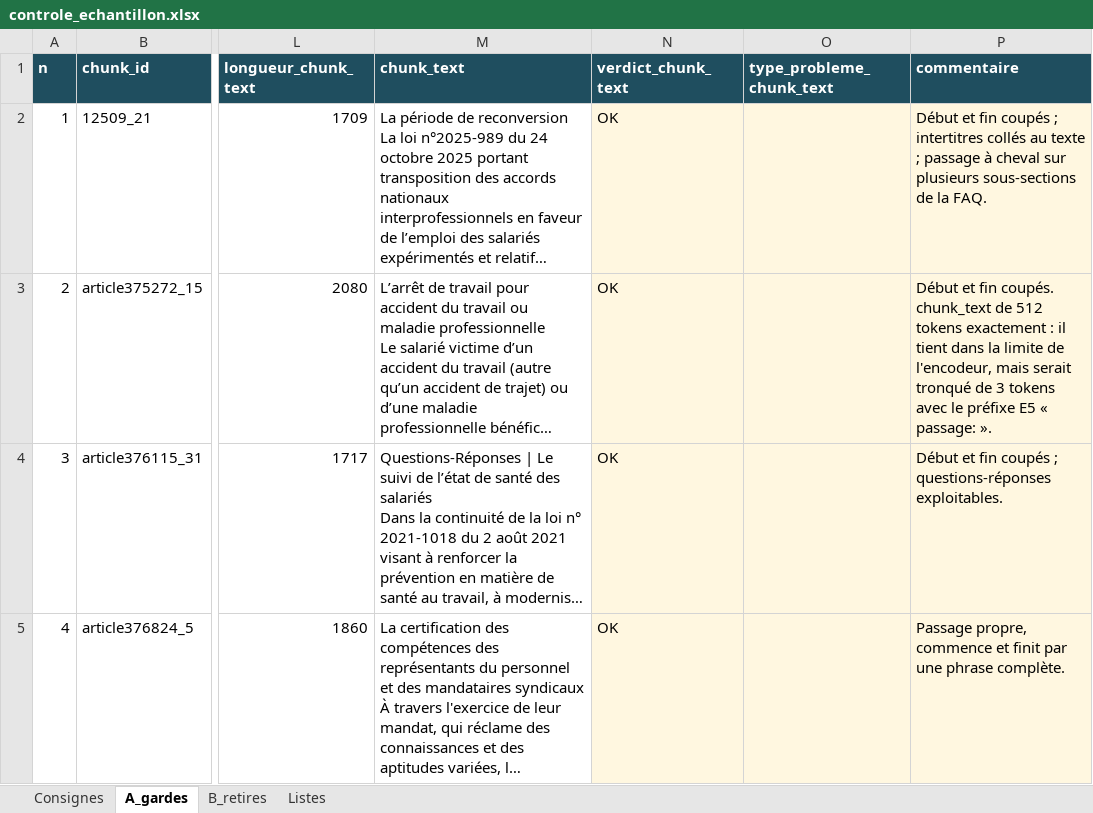
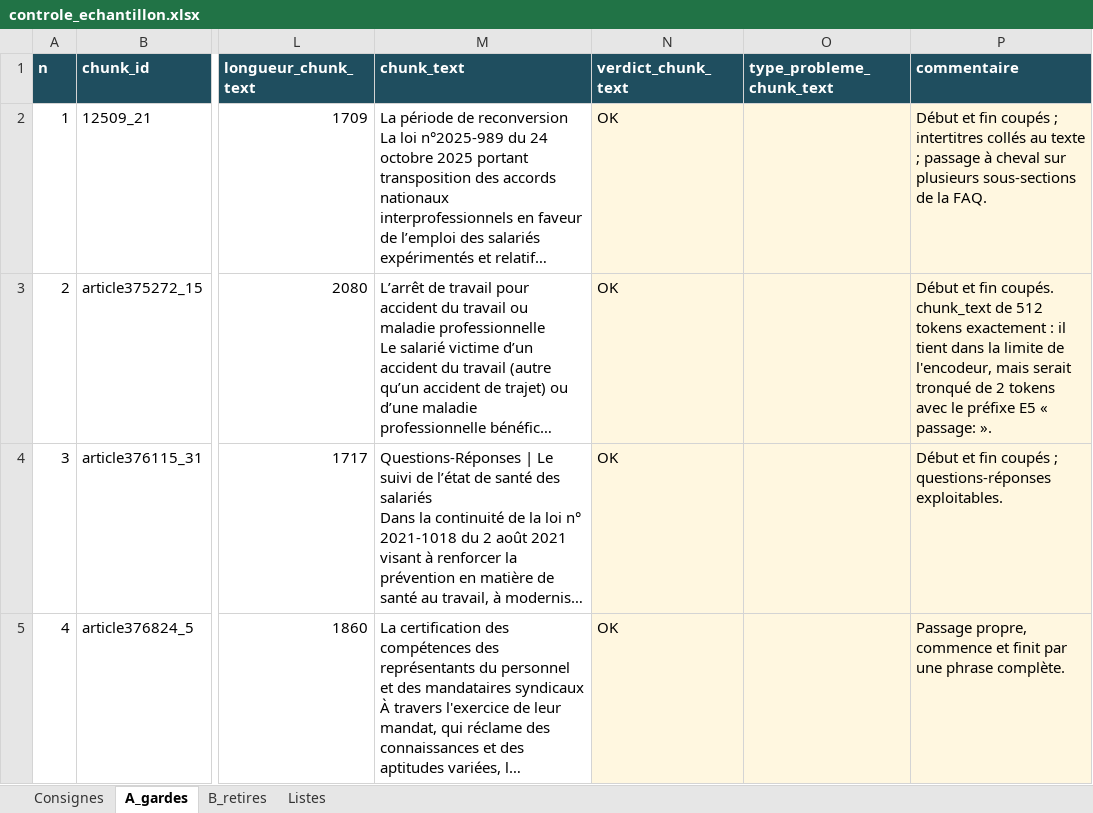
Before and after one commit to datatigersNLP/data_tigers_nlp, an Excel workbook: docs/corpus/controle_echantillon.xlsx, sheet A_gardes, drawn as a sheet; only a part is shown, gaps mark what is left out; long unchanged cells end in …; values as stored, in another font and other column widths than the file's, no borders; the diff names each change by its address in the sheet, - before the commit and + after, or states it on an @@ line.

Commit message:
docs(corpus): versionner la source LaTeX et corriger la documentation (#27)
La source CORPUS.tex est desormais versionnee avec le PDF. Corrections :
prefixe E5 a 2 tokens (paragraphes 4.2 et 5.4, et commentaire du passage
A2 de la grille), retrait de l'hypothese sur le tokeniseur de bge-m3
(paragraphe 5.6), colonne embeddings_bge-m3 retiree du corpus filtre,
dependance openpyxl.

```diff
--- a/docs/corpus/controle_echantillon.xlsx (sheet A_gardes)
+++ b/docs/corpus/controle_echantillon.xlsx (sheet A_gardes)
-P3 (commentaire): …tronqué de 3 tokens avec…
+P3 (commentaire): …tronqué de 2 tokens avec…
```
Also changed, not shown: 3 other files.
